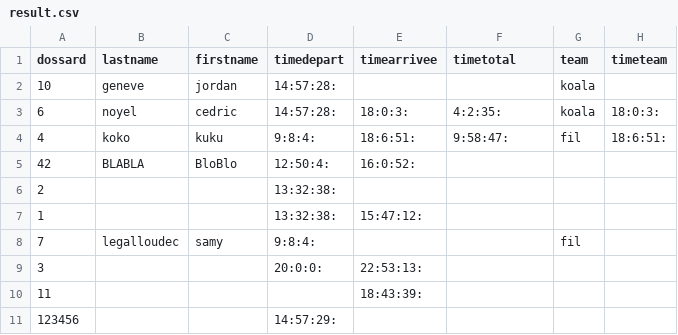
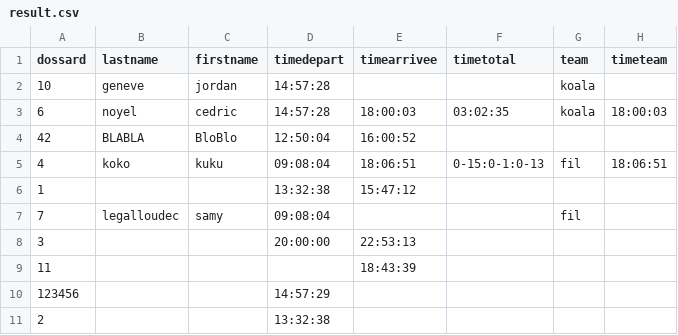
Before and after one commit to CedricNoyel/react-chronorun, a CSV file: src/app-server/excels/result.csv, drawn as a sheet.

```diff
--- a/src/app-server/excels/result.csv
+++ b/src/app-server/excels/result.csv
@@ -1,11 +1,11 @@
 dossard;lastname;firstname;timedepart;timearrivee;timetotal;team;timeteam
-10;geneve;jordan;14:57:28:;;;koala;
-6;noyel;cedric;14:57:28:;18:0:3:;4:2:35:;koala;18:0:3:
-4;koko;kuku;9:8:4:;18:6:51:;9:58:47:;fil;18:6:51:
-42;BLABLA;BloBlo;12:50:4:;16:0:52:;;;
-2;;;13:32:38:;;;;
-1;;;13:32:38:;15:47:12:;;;
-7;legalloudec;samy;9:8:4:;;;fil;
-3;;;20:0:0:;22:53:13:;;;
-11;;;;18:43:39:;;;
-123456;;;14:57:29:;;;;
+10;geneve;jordan;14:57:28;;;koala;
+6;noyel;cedric;14:57:28;18:00:03;03:02:35;koala;18:00:03
+42;BLABLA;BloBlo;12:50:04;16:00:52;;;
+4;koko;kuku;09:08:04;18:06:51;0-15:0-1:0-13;fil;18:06:51
+1;;;13:32:38;15:47:12;;;
+7;legalloudec;samy;09:08:04;;;fil;
+3;;;20:00:00;22:53:13;;;
+11;;;;18:43:39;;;
+123456;;;14:57:29;;;;
+2;;;13:32:38;;;;
```
Also changed, not shown: 2 other files.
